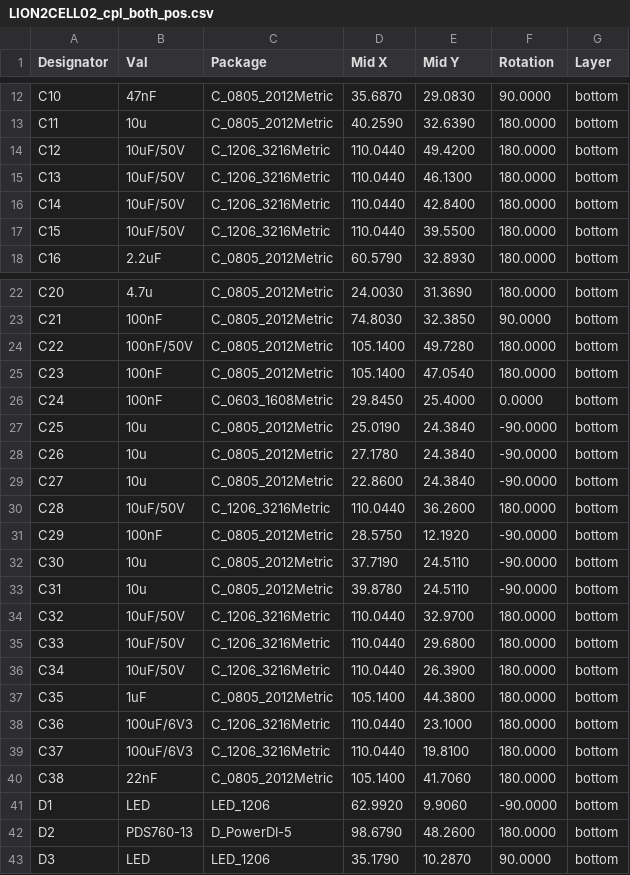
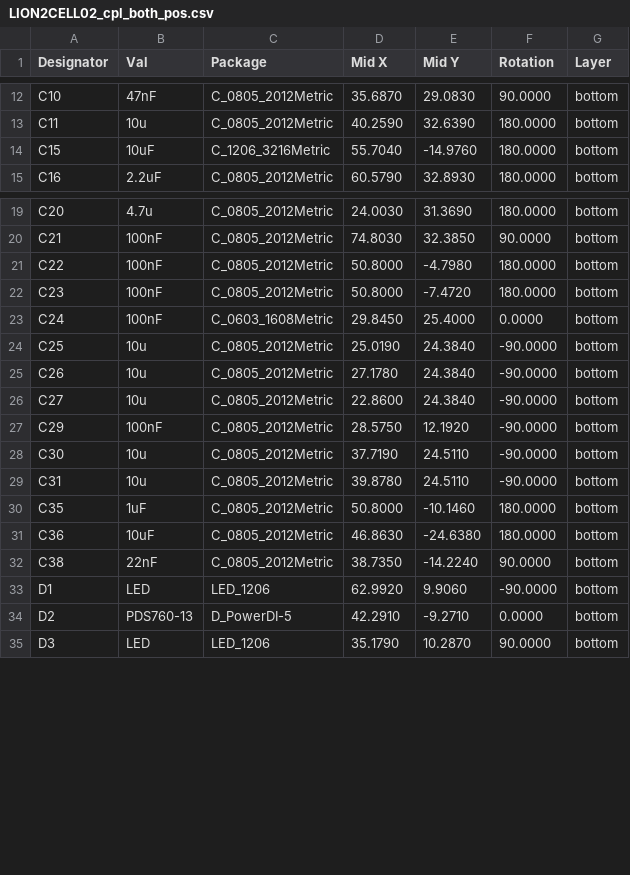
Before and after one commit to mlab-modules/LION2CELL02, a CSV file: hw/cam_profi/assembly/PnP/LION2CELL02_cpl_both_pos.csv, drawn as a sheet; only a part is shown, gaps mark what is left out; the diff covers the shown part only.

```diff
--- a/hw/cam_profi/assembly/PnP/LION2CELL02_cpl_both_pos.csv
+++ b/hw/cam_profi/assembly/PnP/LION2CELL02_cpl_both_pos.csv
@@ -13,6 +13,3 @@ Designator,Val,Package,Mid X,Mid Y,Rotation,Layer
 "C11","10u","C_0805_2012Metric",40.2590,32.6390,180.0000,bottom
-"C12","10uF/50V","C_1206_3216Metric",110.0440,49.4200,180.0000,bottom
-"C13","10uF/50V","C_1206_3216Metric",110.0440,46.1300,180.0000,bottom
-"C14","10uF/50V","C_1206_3216Metric",110.0440,42.8400,180.0000,bottom
-"C15","10uF/50V","C_1206_3216Metric",110.0440,39.5500,180.0000,bottom
+"C15","10uF","C_1206_3216Metric",55.7040,-14.9760,180.0000,bottom
 "C16","2.2uF","C_0805_2012Metric",60.5790,32.8930,180.0000,bottom
@@ -23,4 +20,4 @@ Designator,Val,Package,Mid X,Mid Y,Rotation,Layer
 "C21","100nF","C_0805_2012Metric",74.8030,32.3850,90.0000,bottom
-"C22","100nF/50V","C_0805_2012Metric",105.1400,49.7280,180.0000,bottom
-"C23","100nF","C_0805_2012Metric",105.1400,47.0540,180.0000,bottom
+"C22","100nF","C_0805_2012Metric",50.8000,-4.7980,180.0000,bottom
+"C23","100nF","C_0805_2012Metric",50.8000,-7.4720,180.0000,bottom
 "C24","100nF","C_0603_1608Metric",29.8450,25.4000,0.0000,bottom
@@ -29,3 +26,2 @@ Designator,Val,Package,Mid X,Mid Y,Rotation,Layer
 "C27","10u","C_0805_2012Metric",22.8600,24.3840,-90.0000,bottom
-"C28","10uF/50V","C_1206_3216Metric",110.0440,36.2600,180.0000,bottom
 "C29","100nF","C_0805_2012Metric",28.5750,12.1920,-90.0000,bottom
@@ -33,11 +29,7 @@ Designator,Val,Package,Mid X,Mid Y,Rotation,Layer
 "C31","10u","C_0805_2012Metric",39.8780,24.5110,-90.0000,bottom
-"C32","10uF/50V","C_1206_3216Metric",110.0440,32.9700,180.0000,bottom
-"C33","10uF/50V","C_1206_3216Metric",110.0440,29.6800,180.0000,bottom
-"C34","10uF/50V","C_1206_3216Metric",110.0440,26.3900,180.0000,bottom
-"C35","1uF","C_0805_2012Metric",105.1400,44.3800,180.0000,bottom
-"C36","100uF/6V3","C_1206_3216Metric",110.0440,23.1000,180.0000,bottom
-"C37","100uF/6V3","C_1206_3216Metric",110.0440,19.8100,180.0000,bottom
-"C38","22nF","C_0805_2012Metric",105.1400,41.7060,180.0000,bottom
+"C35","1uF","C_0805_2012Metric",50.8000,-10.1460,180.0000,bottom
+"C36","10uF","C_0805_2012Metric",46.8630,-24.6380,180.0000,bottom
+"C38","22nF","C_0805_2012Metric",38.7350,-14.2240,90.0000,bottom
 "D1","LED","LED_1206",62.9920,9.9060,-90.0000,bottom
-"D2","PDS760-13","D_PowerDI-5",98.6790,48.2600,180.0000,bottom
+"D2","PDS760-13","D_PowerDI-5",42.2910,-9.2710,0.0000,bottom
 "D3","LED","LED_1206",35.1790,10.2870,90.0000,bottom
```
Also changed, not shown: 14 edited cells elsewhere in this file, hw/cam_profi/assembly/LION2CELL02-bom.csv, hw/cam_profi/assembly/LION2CELL02-bom_nogroup.csv, 37 other files.
